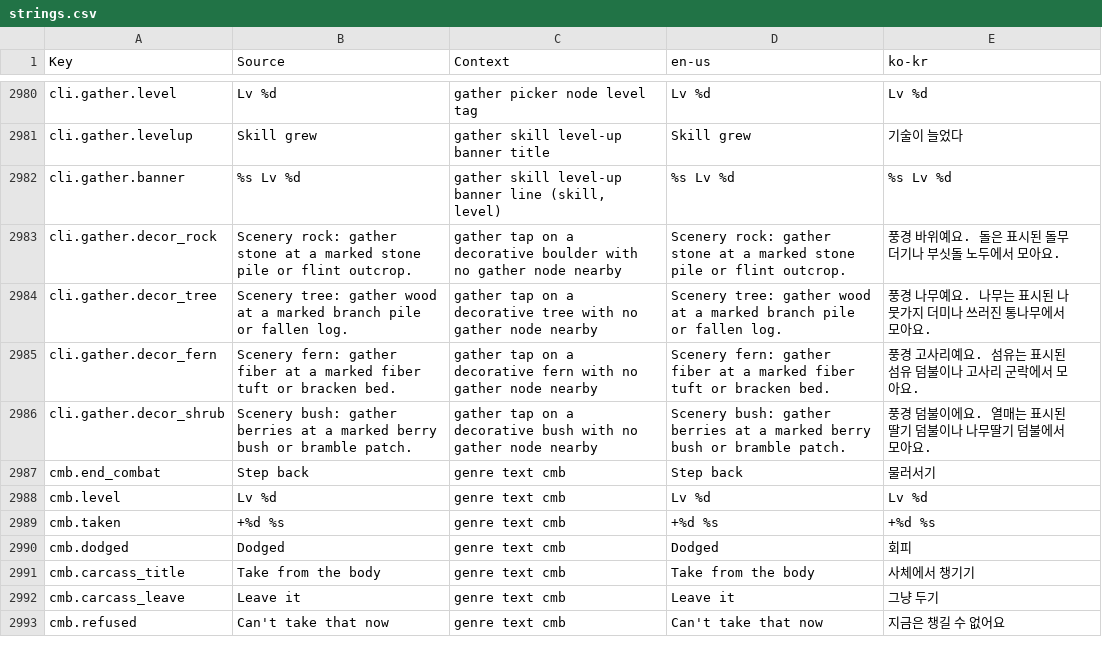
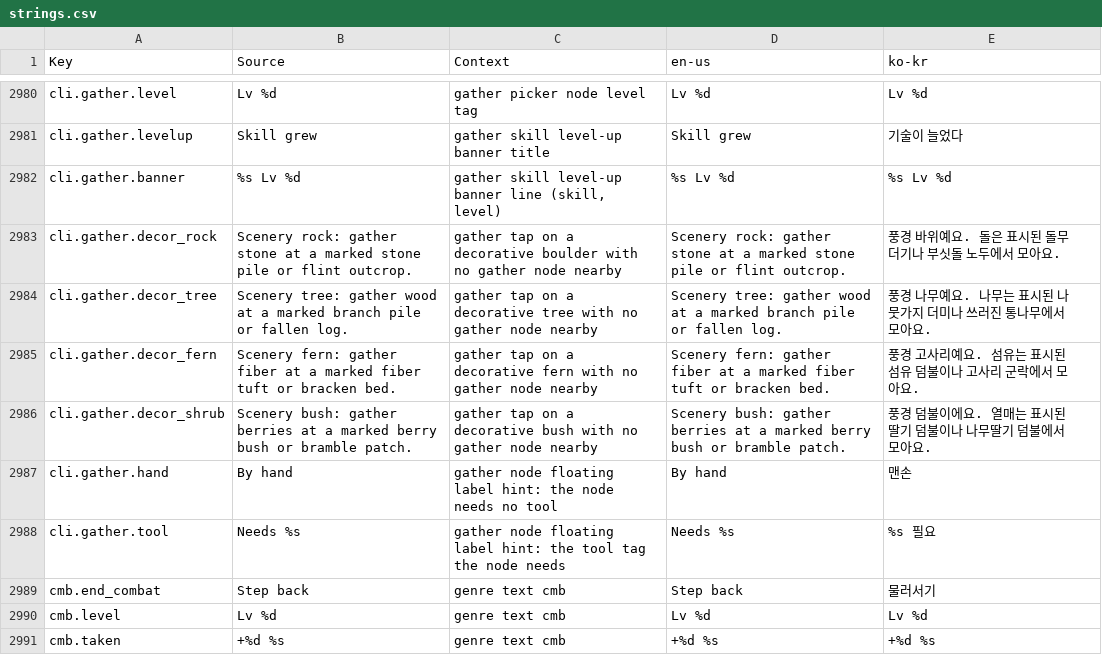
Before and after one commit to Indosaram/roblox_forge, a CSV file: games/robango-island/locale/strings.csv, drawn as a sheet; only a part is shown, gaps mark what is left out; the shorter side is filled out with more unchanged rows; the diff names each change by its address in the sheet, - before the commit and + after, or states it on an @@ line.

Commit message:
robango L10b: node labels depth-tested (AlwaysOnTop never drew) with level/tool line and nearest-8 cap, seeded waist-high grass and flower clumps at arrivals, dashed amber node focus ring

```diff
--- a/games/robango-island/locale/strings.csv
+++ b/games/robango-island/locale/strings.csv
+row 2987: cli.gather.hand | By hand | gather node floating label hint: the node needs no tool | By hand | 맨손
+row 2988: cli.gather.tool | Needs %s | gather node floating label hint: the tool tag the node needs | Needs %s | %s 필요
```
Also changed, not shown: games/robango-island/locale/provenance.csv, 9 other files.
